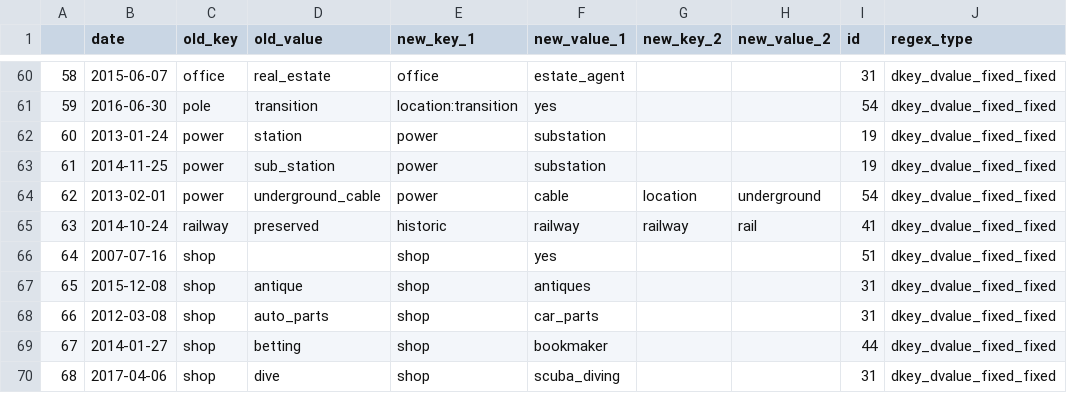
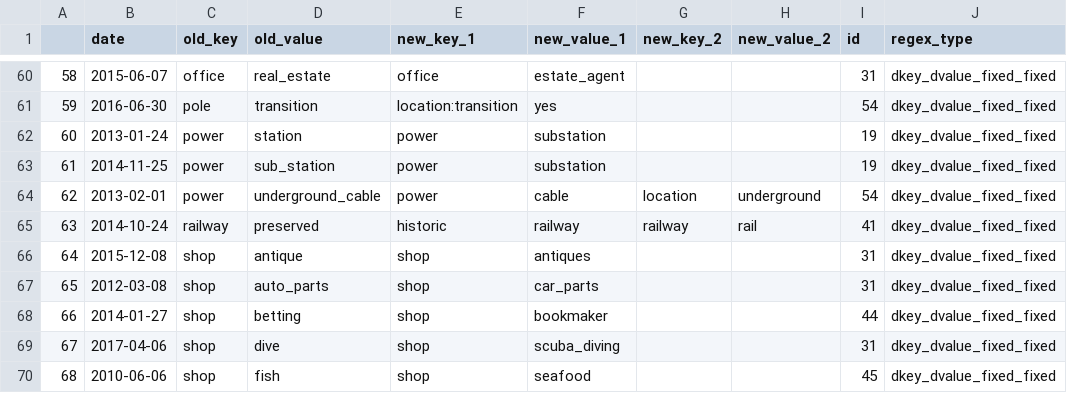
Before and after one commit to Danysan1/opinionated-planet, a CSV file: example_output/deprecated.csv, drawn as a sheet; only a part is shown, gaps mark what is left out; the shorter side is filled out with more unchanged rows; removed rows and columns are numbered as before the commit, all else as after; the diff names each change by its address in the sheet, - before the commit and + after, or states it on an @@ line.

```diff
--- a/example_output/deprecated.csv
+++ b/example_output/deprecated.csv
-row 66: 64 | 2007-07-16 | shop |  | shop | yes |  |  | 51 | dkey_dvalue_fixed_fixed
@@ column A renumbered from row 66 down @@
```
Also changed, not shown: example_output/moldova-221226.osm.pbf.actions.csv, 1 other file.
